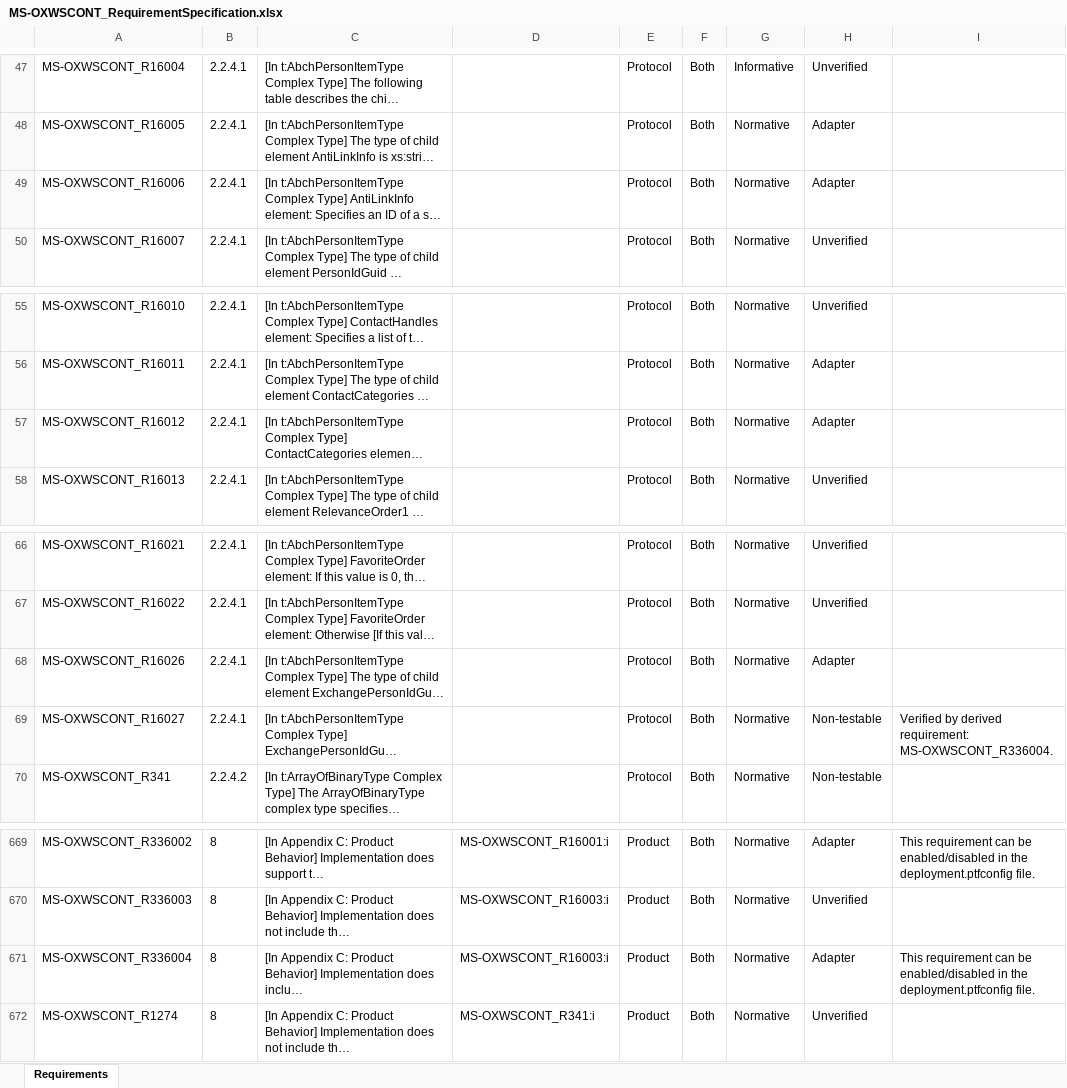
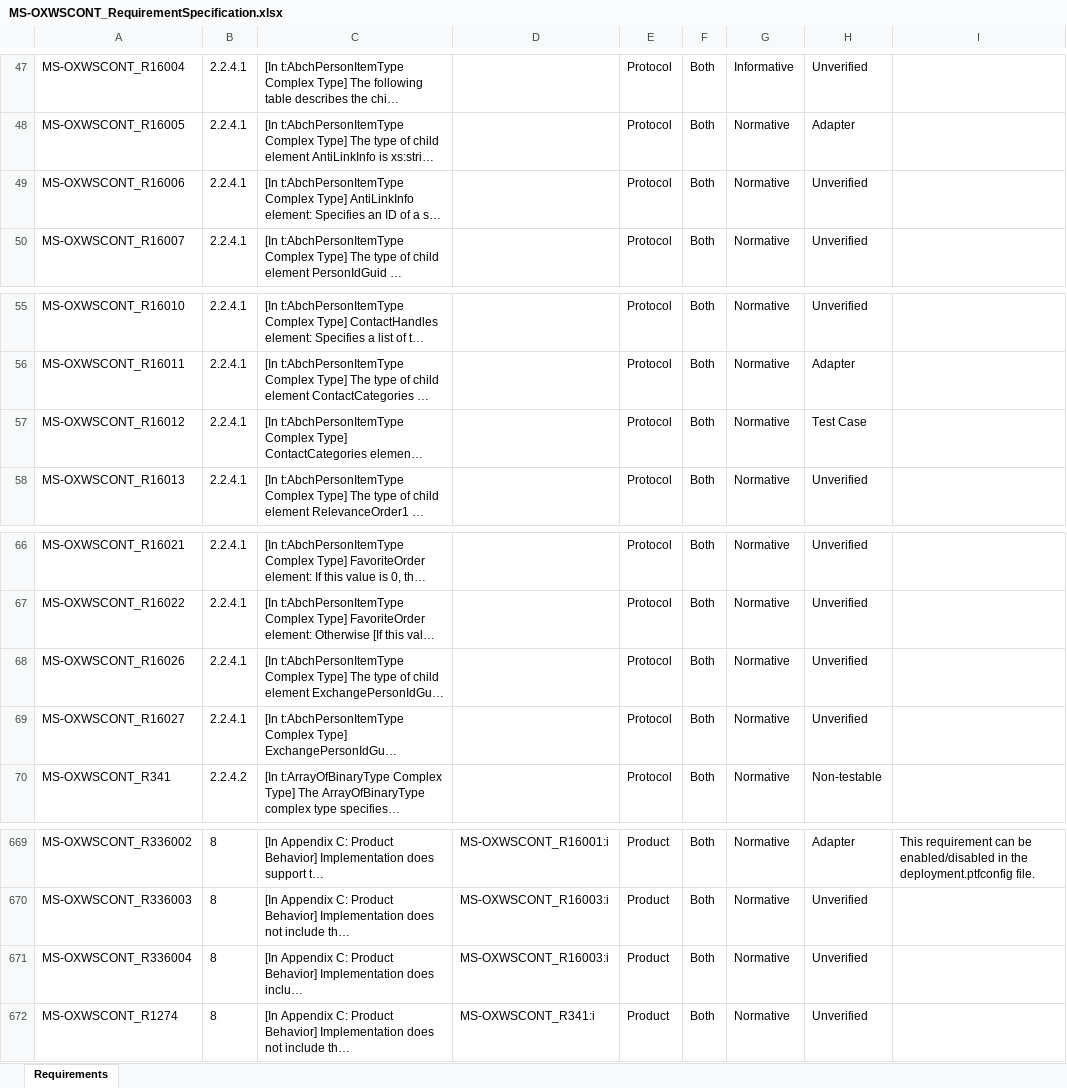
Before and after one commit to OfficeDev/Interop-TestSuites, an Excel workbook: ExchangeWebServices/Docs/MS-OXWSCONT/MS-OXWSCONT_RequirementSpecification.xlsx, sheet Requirements, drawn as a sheet; only a part is shown, gaps mark what is left out; long unchanged cells end in …; values as stored, in another font and other column widths than the file's, no borders; conditional formats and table styles not drawn; the diff names each change by its address in the sheet, - before the commit and + after, or states it on an @@ line.

Commit message:
MS-OXWSCONT: Update test cases for AbchPersonItemType complex type.

```diff
--- a/ExchangeWebServices/Docs/MS-OXWSCONT/MS-OXWSCONT_RequirementSpecification.xlsx (sheet Requirements)
+++ b/ExchangeWebServices/Docs/MS-OXWSCONT/MS-OXWSCONT_RequirementSpecification.xlsx (sheet Requirements)
-H49: Adapter
+H49: Unverified
-H57: Adapter
+H57: Test Case
-H68: Adapter
+H68: Unverified
-H69: Non-testable
+H69: Unverified
-I69: Verified by derived requirement: MS-OXWSCONT_R336004.
+I69: (empty)
-H671: Adapter
+H671: Unverified
-I671: This requirement can be enabled/disabled in the deployment.ptfconfig file.
+I671: (empty)
```
Also changed, not shown: 8 other files.
